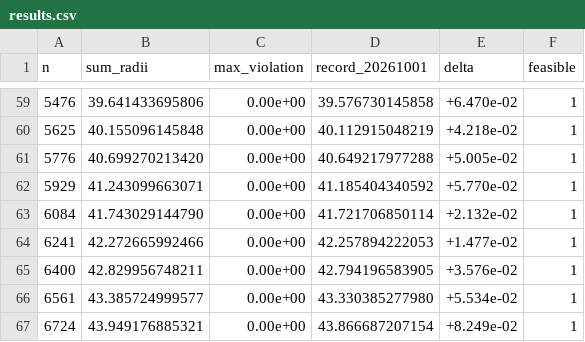
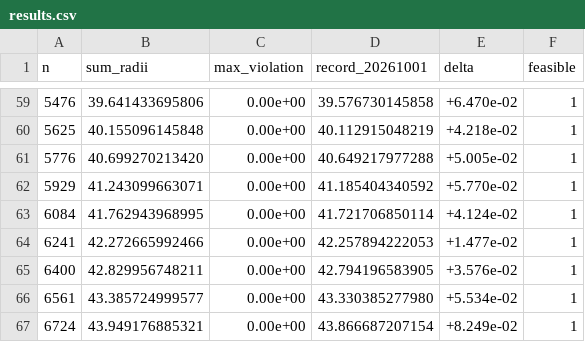
Before and after one commit to jasonzliang/circle-packing-sota, a CSV file: sota/si-v2-20261002-n501-10000/results.csv, drawn as a sheet; only a part is shown, gaps mark what is left out.

```diff
--- a/sota/si-v2-20261002-n501-10000/results.csv
+++ b/sota/si-v2-20261002-n501-10000/results.csv
@@ -62,3 +62,3 @@ n,sum_radii,max_violation,record_20261001,delta,feasible
 5929,41.243099663071,0.00e+00,41.185404340592,+5.770e-02,1
-6084,41.743029144790,0.00e+00,41.721706850114,+2.132e-02,1
+6084,41.762943968995,0.00e+00,41.721706850114,+4.124e-02,1
 6241,42.272665992466,0.00e+00,42.257894222053,+1.477e-02,1
```
Also changed, not shown: 8 other files.
